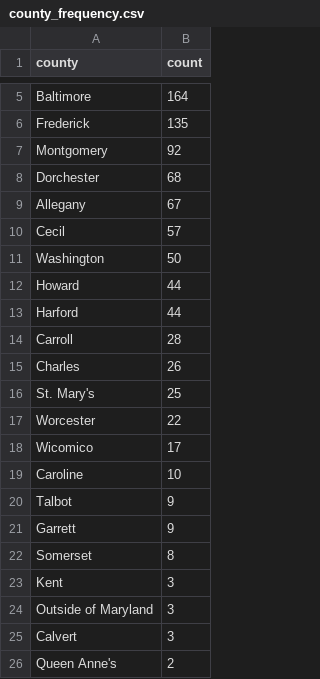
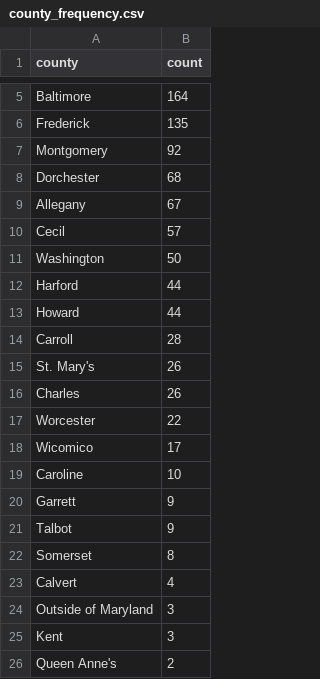
Before and after one commit to david-a-weisz/live-nicar-pipeline, a CSV file: exported_data/county_frequency.csv, drawn as a sheet; only a part is shown, gaps mark what is left out.

```diff
--- a/exported_data/county_frequency.csv
+++ b/exported_data/county_frequency.csv
@@ -11,7 +11,7 @@ Cecil,57
 Washington,50
+Harford,44
 Howard,44
-Harford,44
 Carroll,28
+St. Mary's,26
 Charles,26
-St. Mary's,25
 Worcester,22
@@ -19,8 +19,8 @@ Wicomico,17
 Caroline,10
+Garrett,9
 Talbot,9
-Garrett,9
 Somerset,8
+Calvert,4
+Outside of Maryland,3
 Kent,3
-Outside of Maryland,3
-Calvert,3
 Queen Anne's,2
```
Also changed, not shown: exported_data/all_complaints.csv, exported_data/complaint_type_frequency.csv, 1 other file.
